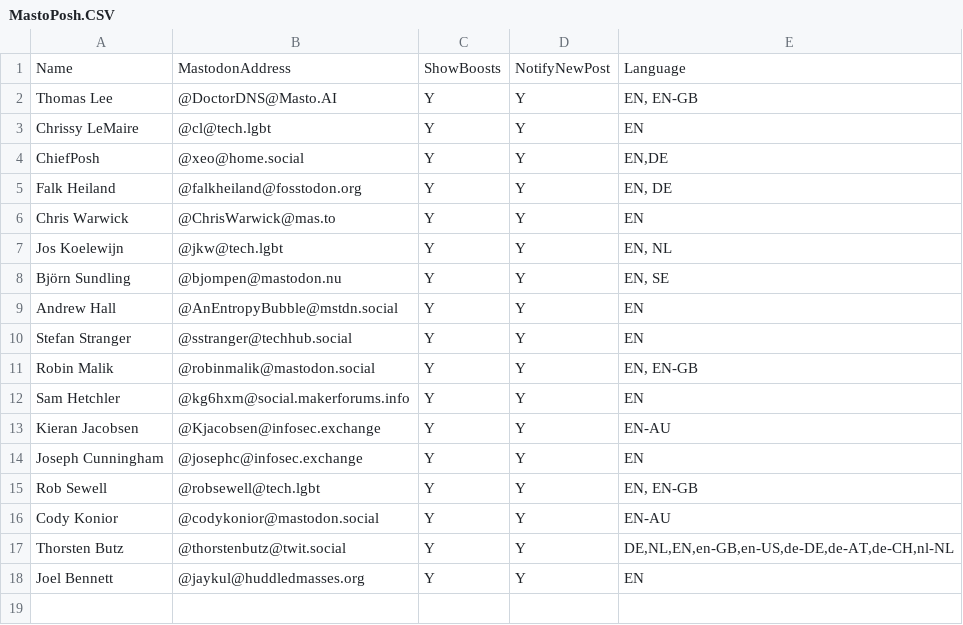
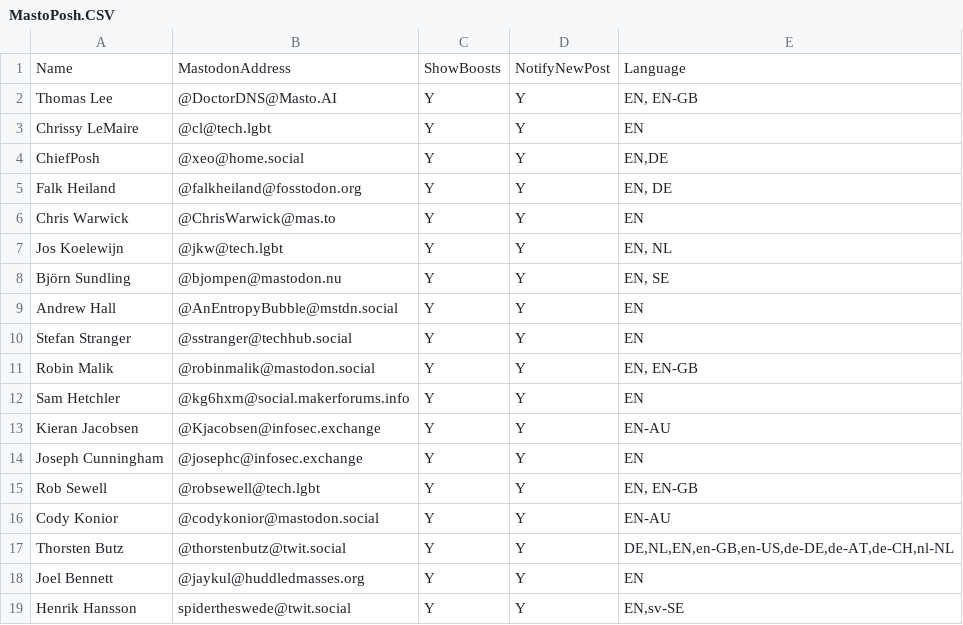
Before and after one commit to doctordns/MastoPosh, a CSV file: MastoPosh.CSV, drawn as a sheet.

Commit message:
Update MastoPosh.CSV

```diff
--- a/MastoPosh.CSV
+++ b/MastoPosh.CSV
@@ -18 +18,2 @@ Thorsten Butz,@thorstenbutz@twit.social,Y,Y,"DE,NL,EN,en-GB,en-US,de-DE,de-AT,de
 Joel Bennett,@jaykul@huddledmasses.org,Y,Y,EN
+Henrik Hansson,spidertheswede@twit.social,Y,Y,"EN,sv-SE"
```
